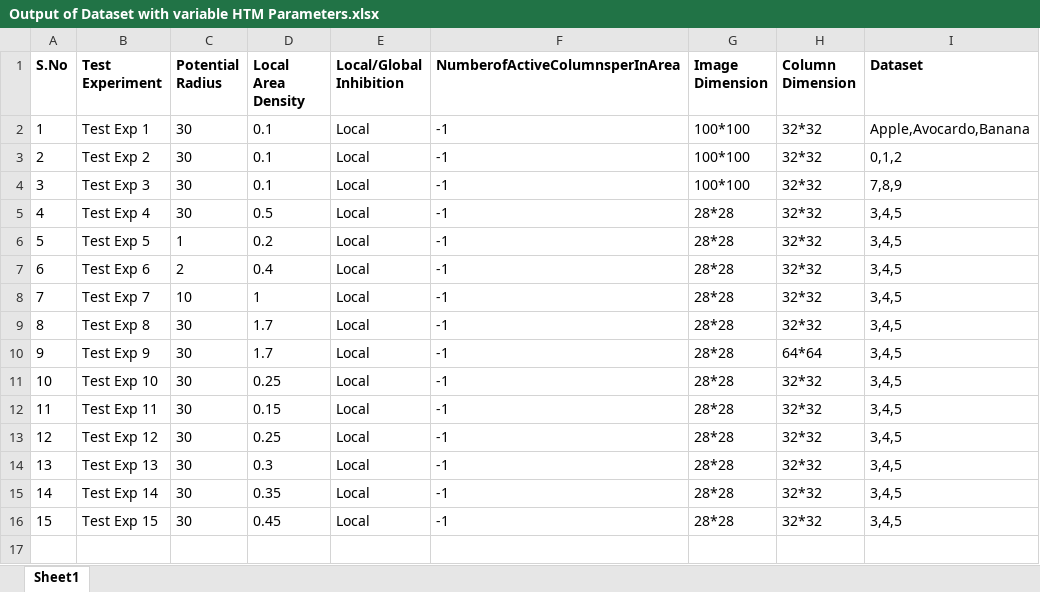
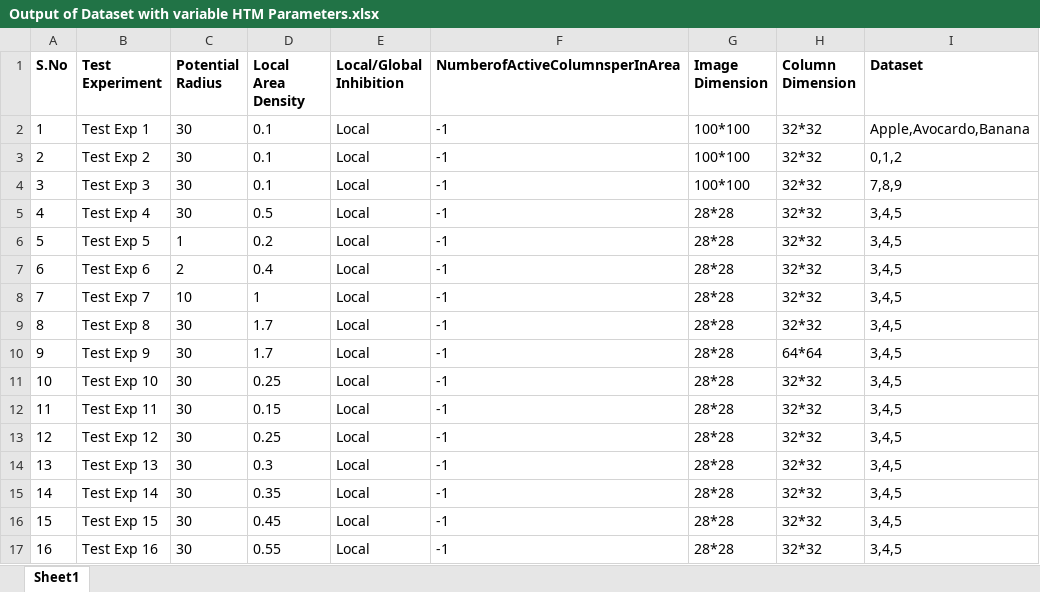
Before and after one commit to Alam-Sher-Khan/neocortexapi-classification, an Excel workbook: Project/Output of Dataset with variable HTM Parameters.xlsx, sheet Sheet1, drawn as a sheet; values as stored, in another font and other column widths than the file's, no borders; the diff names each change by its address in the sheet, - before the commit and + after, or states it on an @@ line.

Commit message:
Output Sheet updated

```diff
--- a/Project/Output of Dataset with variable HTM Parameters.xlsx (sheet Sheet1)
+++ b/Project/Output of Dataset with variable HTM Parameters.xlsx (sheet Sheet1)
+row 17: 16 | Test Exp 16 | 30 | 0.55 | Local | -1 | 28*28 | 32*32 | 3,4,5
```
